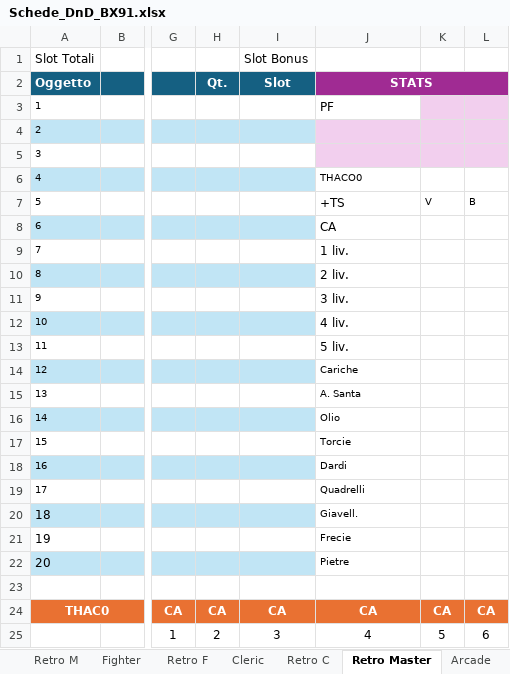
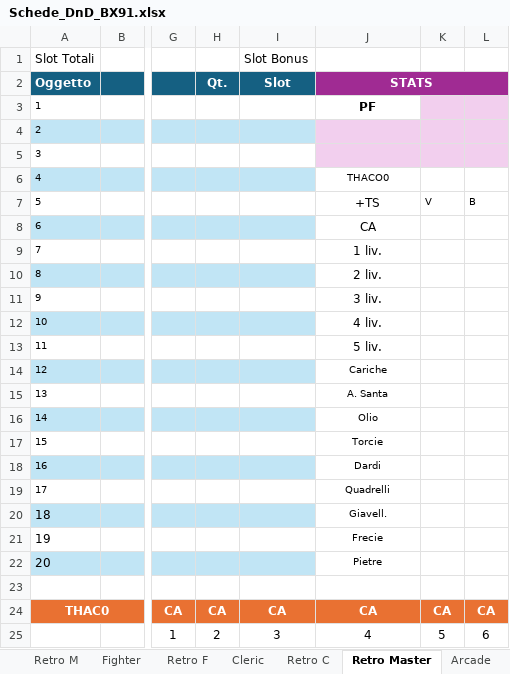
Before and after one commit to Maruga/RPG-Quests, an Excel workbook: Strumenti/Schede_DnD_BX91.xlsx, sheet Retro Master, drawn as a sheet; only a part is shown, gaps mark what is left out; values as stored, in another font and other column widths than the file's, no borders; charts and pictures not drawn; the diff names each change by its address in the sheet, - before the commit and + after, or states it on an @@ line.

```diff
--- a/Strumenti/Schede_DnD_BX91.xlsx (sheet Retro Master)
+++ b/Strumenti/Schede_DnD_BX91.xlsx (sheet Retro Master)
@@ J3 alignment: left → center, bold: off → on @@
-J6:J22 alignment: left
+J6:J22 alignment: center
```
Also changed, not shown: sheet Retro E, sheet Retro N, sheet Retro M, sheet Retro L, sheet Retro C, sheet Retro F, 3 more sheets, charts or pictures, 11 other files.
